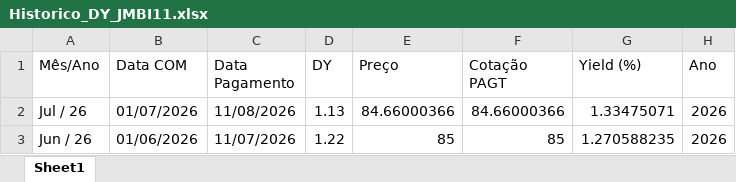
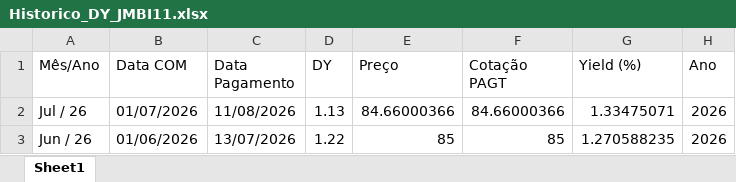
Before and after one commit to adilsonreissp-cloud/Investimentos, an Excel workbook: Dados/Historico_DY_JMBI11.xlsx, sheet Sheet1, drawn as a sheet; values as stored, in another font and other column widths than the file's, no borders; the diff names each change by its address in the sheet, - before the commit and + after, or states it on an @@ line.

```diff
--- a/Dados/Historico_DY_JMBI11.xlsx (sheet Sheet1)
+++ b/Dados/Historico_DY_JMBI11.xlsx (sheet Sheet1)
-C3 (Data Pagamento): 11/07/2026
+C3 (Data Pagamento): 13/07/2026
```
Also changed, not shown: Dados/Simulacao_Oasis_Comparativa.xlsx, 4 other files.
